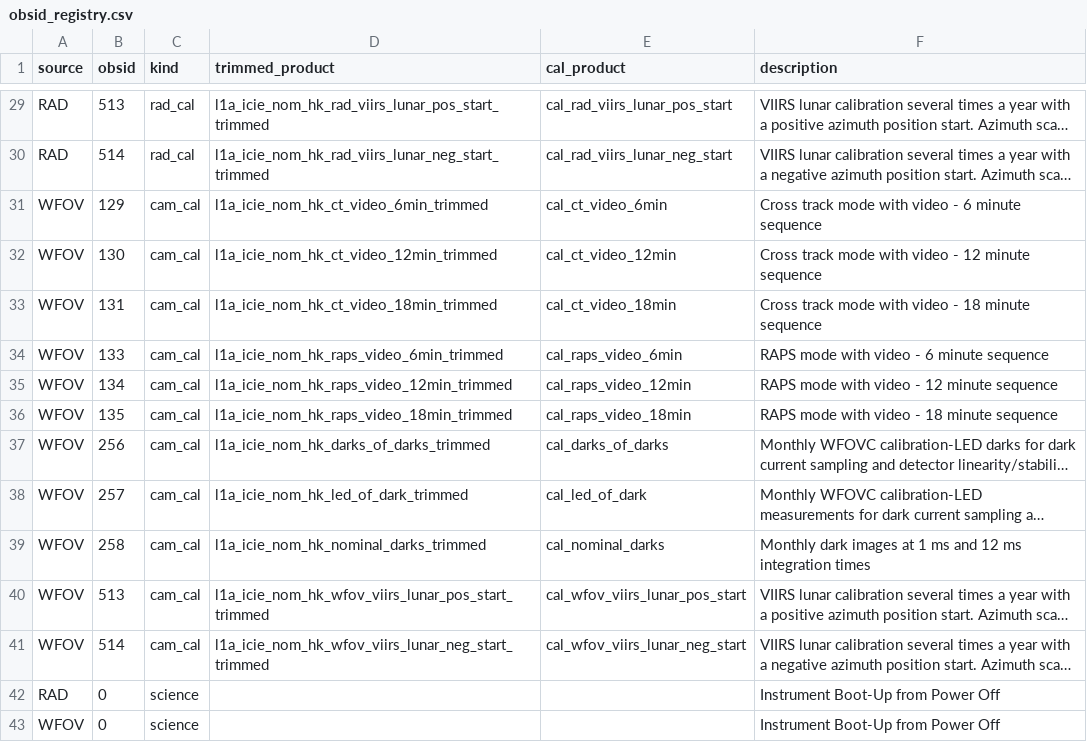
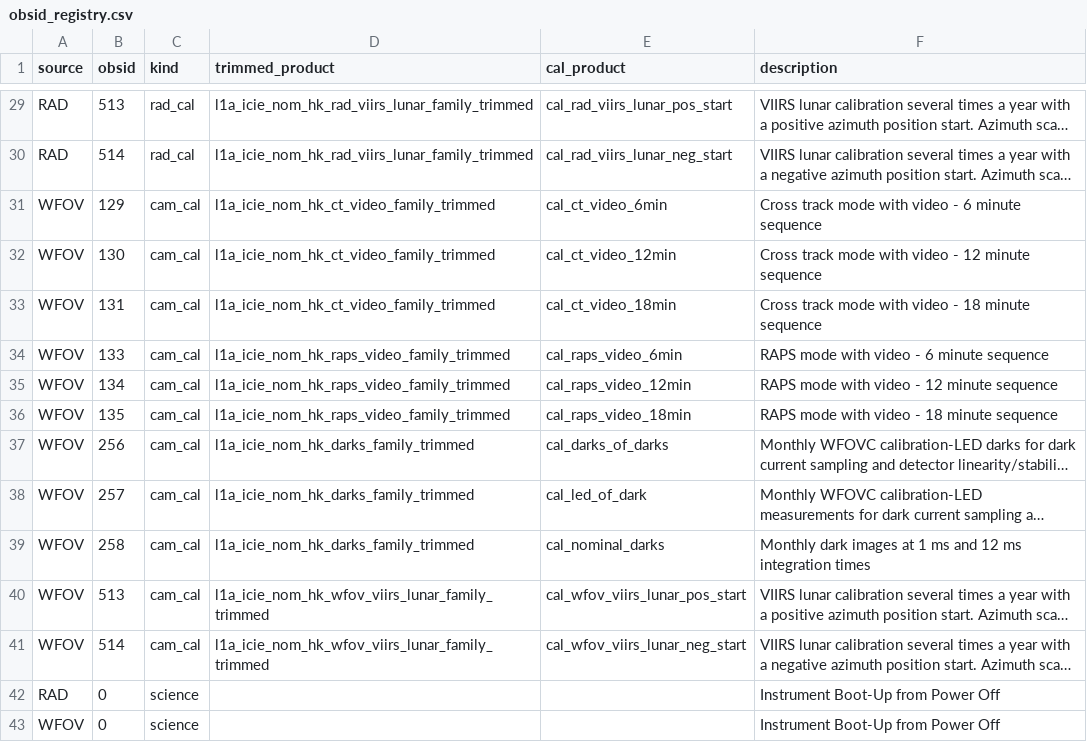
Before and after one commit to LASP-Libera/libera_utils, a CSV file: libera_utils/data/obsid_registry.csv, drawn as a sheet; only a part is shown, gaps mark what is left out; long unchanged cells end in …; the diff covers the shown part only; the diff names each change by its address in the sheet, - before the commit and + after, or states it on an @@ line.

```diff
--- a/libera_utils/data/obsid_registry.csv
+++ b/libera_utils/data/obsid_registry.csv
-D29 (trimmed_product): l1a_icie_nom_hk_rad_viirs_lunar_pos_start_trimmed
+D29 (trimmed_product): l1a_icie_nom_hk_rad_viirs_lunar_family_trimmed
-D30 (trimmed_product): l1a_icie_nom_hk_rad_viirs_lunar_neg_start_trimmed
+D30 (trimmed_product): l1a_icie_nom_hk_rad_viirs_lunar_family_trimmed
-D31 (trimmed_product): l1a_icie_nom_hk_ct_video_6min_trimmed
+D31 (trimmed_product): l1a_icie_nom_hk_ct_video_family_trimmed
-D32 (trimmed_product): l1a_icie_nom_hk_ct_video_12min_trimmed
+D32 (trimmed_product): l1a_icie_nom_hk_ct_video_family_trimmed
-D33 (trimmed_product): l1a_icie_nom_hk_ct_video_18min_trimmed
+D33 (trimmed_product): l1a_icie_nom_hk_ct_video_family_trimmed
-D34 (trimmed_product): l1a_icie_nom_hk_raps_video_6min_trimmed
+D34 (trimmed_product): l1a_icie_nom_hk_raps_video_family_trimmed
-D35 (trimmed_product): l1a_icie_nom_hk_raps_video_12min_trimmed
+D35 (trimmed_product): l1a_icie_nom_hk_raps_video_family_trimmed
-D36 (trimmed_product): l1a_icie_nom_hk_raps_video_18min_trimmed
+D36 (trimmed_product): l1a_icie_nom_hk_raps_video_family_trimmed
-D37 (trimmed_product): l1a_icie_nom_hk_darks_of_darks_trimmed
+D37 (trimmed_product): l1a_icie_nom_hk_darks_family_trimmed
-D38 (trimmed_product): l1a_icie_nom_hk_led_of_dark_trimmed
+D38 (trimmed_product): l1a_icie_nom_hk_darks_family_trimmed
-D39 (trimmed_product): l1a_icie_nom_hk_nominal_darks_trimmed
+D39 (trimmed_product): l1a_icie_nom_hk_darks_family_trimmed
-D40 (trimmed_product): l1a_icie_nom_hk_wfov_viirs_lunar_pos_start_trimmed
+D40 (trimmed_product): l1a_icie_nom_hk_wfov_viirs_lunar_family_trimmed
-D41 (trimmed_product): l1a_icie_nom_hk_wfov_viirs_lunar_neg_start_trimmed
+D41 (trimmed_product): l1a_icie_nom_hk_wfov_viirs_lunar_family_trimmed
```
Also changed, not shown: 27 edited cells elsewhere in this file, 1 other file.
